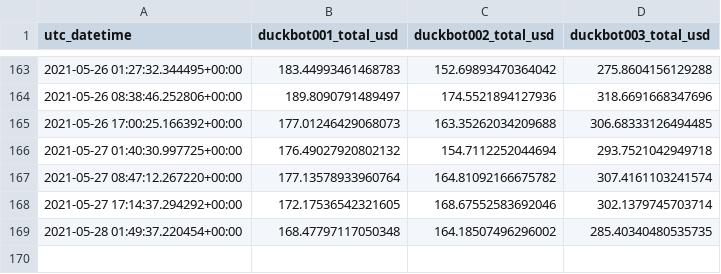
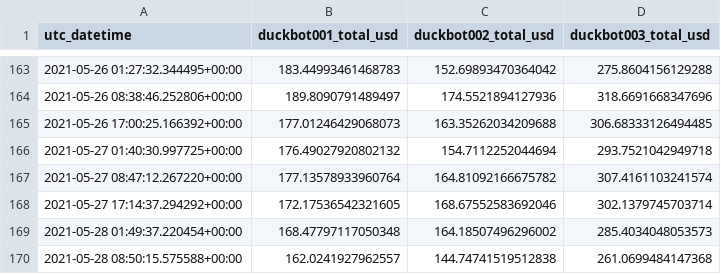
Before and after one commit to jojoee/jojoee, a CSV file: module/duckbot.csv, drawn as a sheet; only a part is shown, gaps mark what is left out.

Commit message:
bot: update README.md file

```diff
--- a/module/duckbot.csv
+++ b/module/duckbot.csv
@@ -168,2 +168,3 @@ utc_datetime,duckbot001_total_usd,duckbot002_total_usd,duckbot003_total_usd
 2021-05-27 17:14:37.294292+00:00,172.17536542321605,168.67552583692046,302.1379745703714
-2021-05-28 01:49:37.220454+00:00,168.47797117050348,164.18507496296002,285.40340480535735
+2021-05-28 01:49:37.220454+00:00,168.47797117050348,164.18507496296002,285.4034048053573
+2021-05-28 08:50:15.575588+00:00,162.0241927962557,144.74741519512838,261.0699484147368
```
